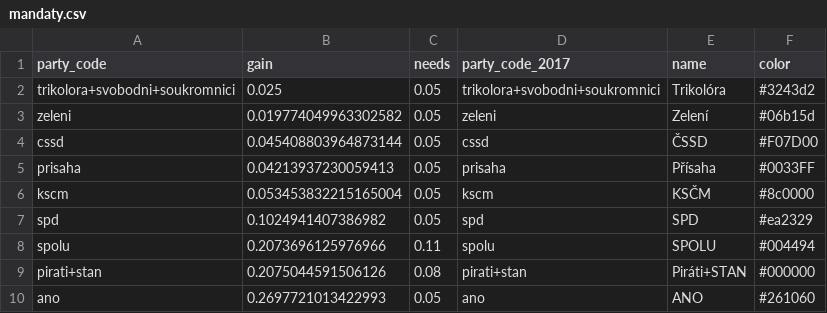
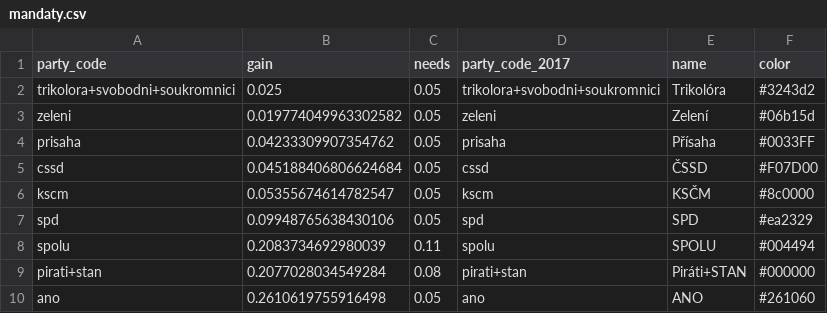
Before and after one commit to michalskop/mandaty.cz, a CSV file: seats/mandaty.csv, drawn as a sheet.

```diff
--- a/seats/mandaty.csv
+++ b/seats/mandaty.csv
@@ -3,8 +3,8 @@ trikolora+svobodni+soukromnici,0.025,0.05,trikolora+svobodni+soukromnici,Trikol
 zeleni,0.019774049963302582,0.05,zeleni,Zelení,#06b15d
-cssd,0.045408803964873144,0.05,cssd,ČSSD,#F07D00
-prisaha,0.04213937230059413,0.05,prisaha,Přísaha,#0033FF
-kscm,0.053453832215165004,0.05,kscm,KSČM,#8c0000
-spd,0.1024941407386982,0.05,spd,SPD,#ea2329
-spolu,0.2073696125976966,0.11,spolu,SPOLU,#004494
-pirati+stan,0.2075044591506126,0.08,pirati+stan,Piráti+STAN,#000000
-ano,0.2697721013422993,0.05,ano,ANO,#261060
+prisaha,0.04233309907354762,0.05,prisaha,Přísaha,#0033FF
+cssd,0.045188406806624684,0.05,cssd,ČSSD,#F07D00
+kscm,0.05355674614782547,0.05,kscm,KSČM,#8c0000
+spd,0.09948765638430106,0.05,spd,SPD,#ea2329
+spolu,0.2083734692980039,0.11,spolu,SPOLU,#004494
+pirati+stan,0.2077028034549284,0.08,pirati+stan,Piráti+STAN,#000000
+ano,0.2610619755916498,0.05,ano,ANO,#261060
```
Also changed, not shown: 6 other files.
